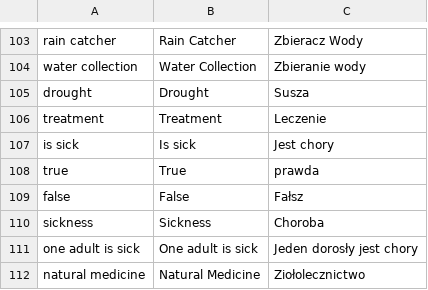
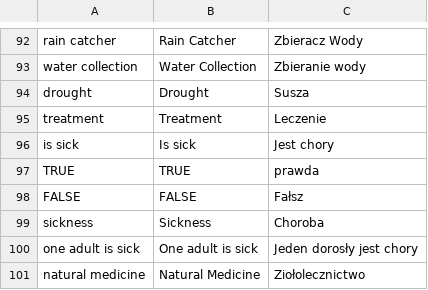
Before and after one commit to Dev-Karol1111/village, a CSV file: resources/Translation.csv, drawn as a sheet; only a part is shown, gaps mark what is left out; the diff covers the shown part only.

```diff
--- a/resources/Translation.csv
+++ b/resources/Translation.csv
@@ -108,2 +130,2 @@ is sick, Is sick, Jest chory
-true, True, prawda
-false, False, Fałsz
+TRUE,TRUE,prawda
+FALSE,FALSE,Fałsz
```
Also changed, not shown: 6 added rows, 17 removed rows and 9 edited cells elsewhere in this file, 4 other files.
